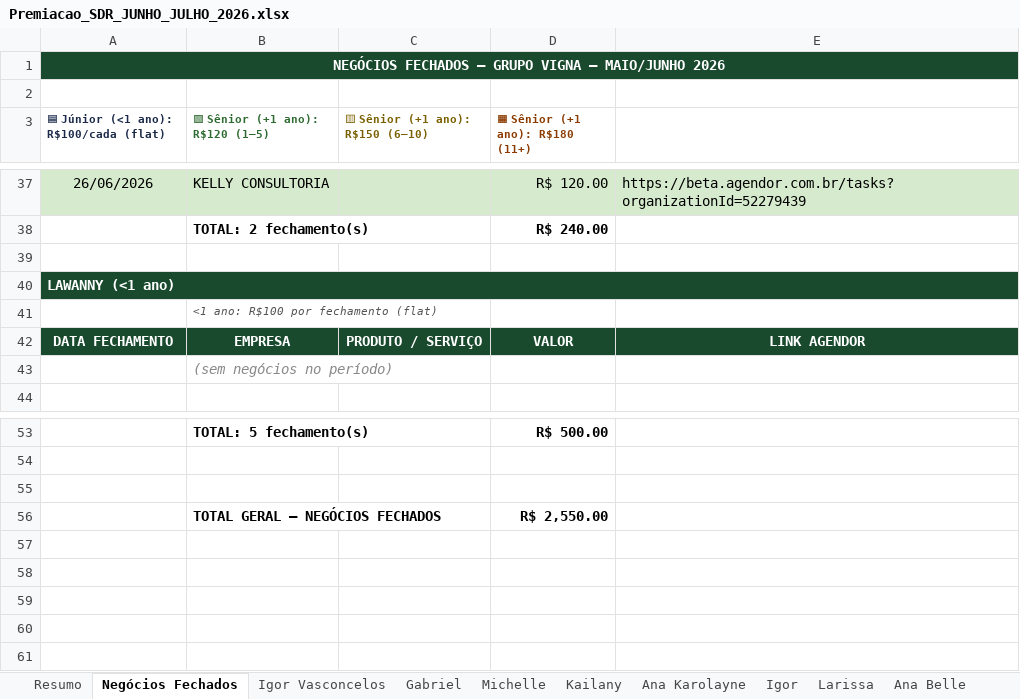
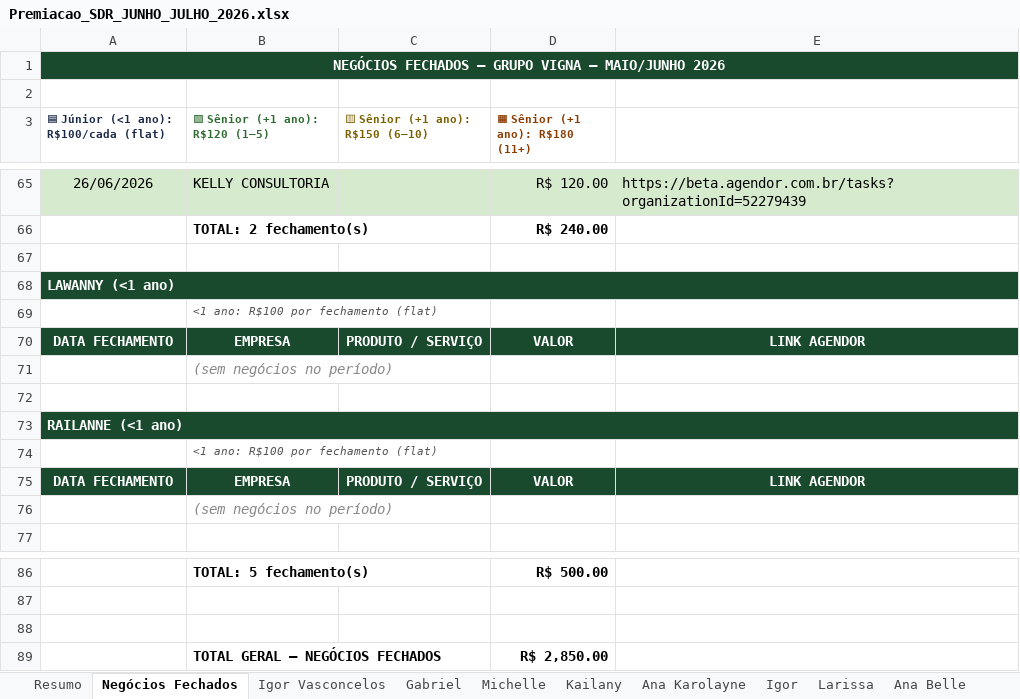
Before and after one commit to GabrielSantana23/Vigna-Advogados, an Excel workbook: relatorios/premiacao/Premiacao_SDR_JUNHO_JULHO_2026.xlsx, sheet Negócios Fechados, drawn as a sheet; only a part is shown, gaps mark what is left out; values as stored, in another font and other column widths than the file's, no borders; addresses are those after the commit; the diff covers the shown part only; the diff names each change by its address in the sheet, - before the commit and + after, or states it on an @@ line.

```diff
--- a/relatorios/premiacao/Premiacao_SDR_JUNHO_JULHO_2026.xlsx (sheet Negócios Fechados)
+++ b/relatorios/premiacao/Premiacao_SDR_JUNHO_JULHO_2026.xlsx (sheet Negócios Fechados)
+row 69:  | <1 ano: R$100 por fechamento (flat)
+row 70: DATA FECHAMENTO | EMPRESA | PRODUTO / SERVIÇO | VALOR | LINK AGENDOR
+row 71:  | (sem negócios no período)
+row 72: (empty)
+row 73: RAILANNE (<1 ano)
-D89 (🟧 Sênior (+1 ano): R$180 (11+)): R$ 2,550.00
+D89 (🟧 Sênior (+1 ano): R$ 2,850.00
```
Also changed, not shown: 28 added rows elsewhere in this sheet, sheet Resumo, formulas that keep their value, 1 other file.
